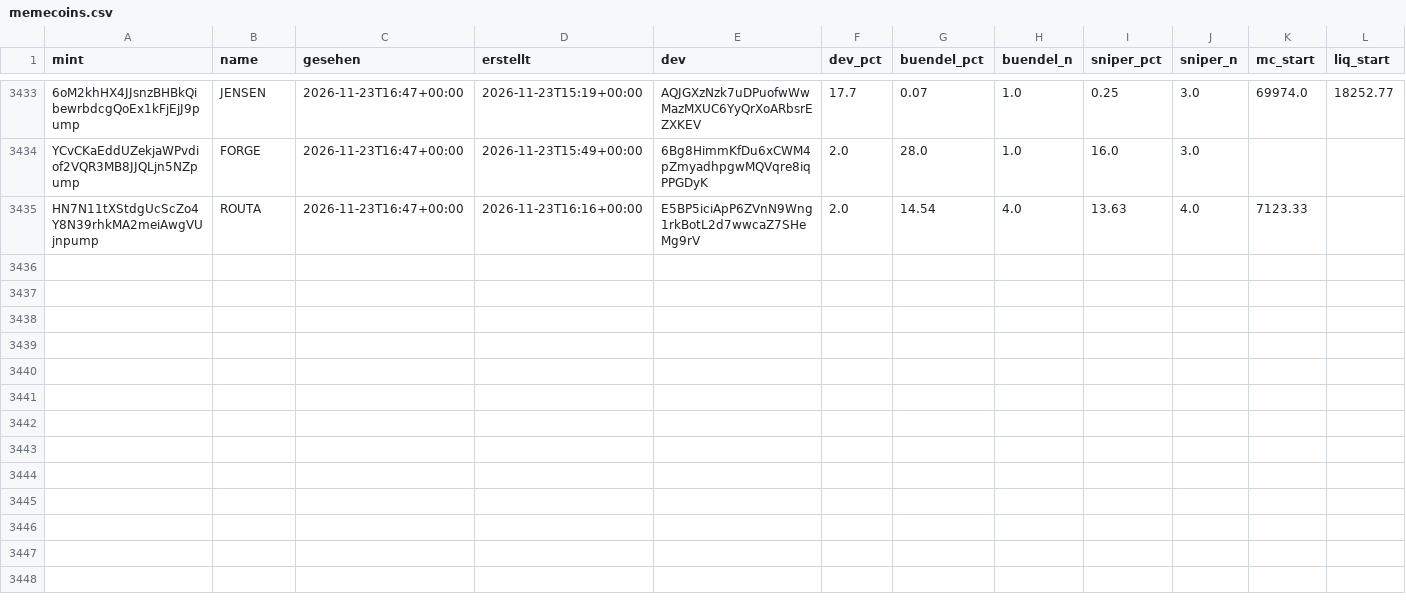
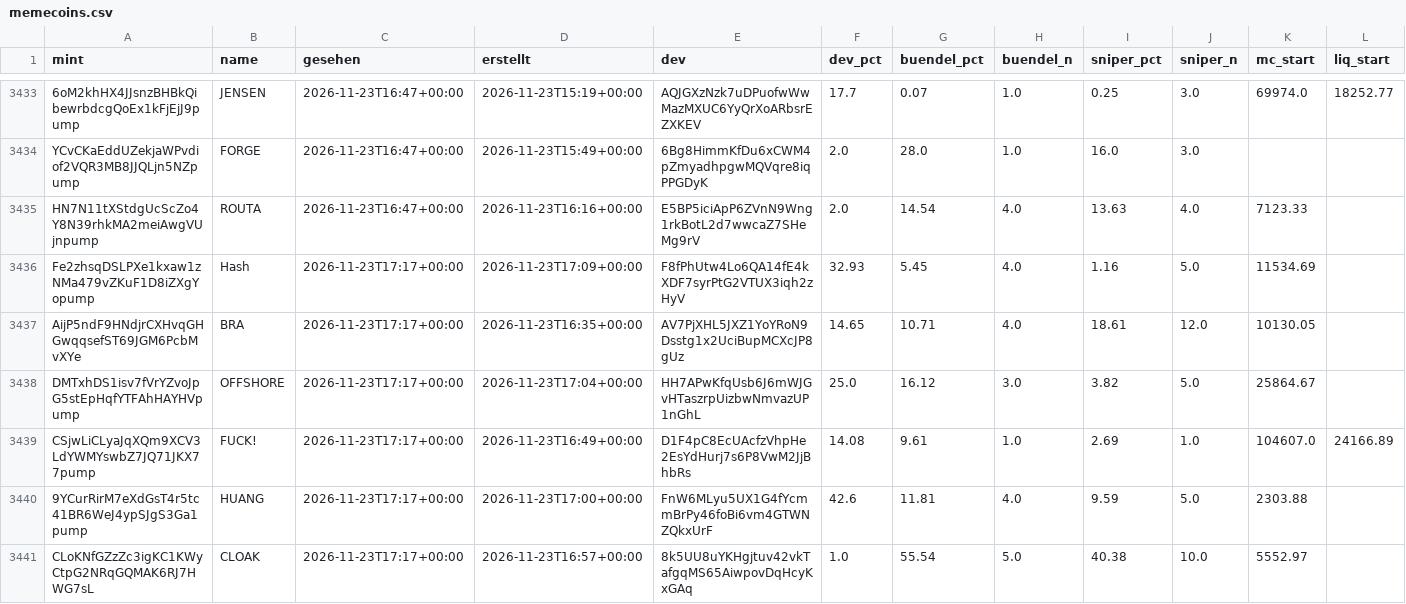
Before and after one commit to tobzwil89/insider, a CSV file: daten/wale/memecoins.csv, drawn as a sheet; only a part is shown, gaps mark what is left out; rows hold the shown columns only; the diff covers the shown part only; the diff names each change by its address in the sheet, - before the commit and + after, or states it on an @@ line.

```diff
--- a/daten/wale/memecoins.csv
+++ b/daten/wale/memecoins.csv
+row 3436: Fe2zhsqDSLPXe1kxaw1zNMa479vZKuF1D8iZXgYopump | Hash | 2026-11-23T17:17+00:00 | 2026-11-23T17:09+00:00 | F8fPhUtw4Lo6QA14fE4kXDF7syrPtG2VTUX3iqh2zHyV | 32.93 | 5.45 | 4.0 | 1.16 | 5.0 | 11534.69
+row 3437: AijP5ndF9HNdjrCXHvqGHGwqqsefST69JGM6PcbMvXYe | BRA | 2026-11-23T17:17+00:00 | 2026-11-23T16:35+00:00 | AV7PjXHL5JXZ1YoYRoN9Dsstg1x2UciBupMCXcJP8gUz | 14.65 | 10.71 | 4.0 | 18.61 | 12.0 | 10130.05
+row 3438: DMTxhDS1isv7fVrYZvoJpG5stEpHqfYTFAhHAYHVpump | OFFSHORE | 2026-11-23T17:17+00:00 | 2026-11-23T17:04+00:00 | HH7APwKfqUsb6J6mWJGvHTaszrpUizbwNmvazUP1nGhL | 25.0 | 16.12 | 3.0 | 3.82 | 5.0 | 25864.67
+row 3439: CSjwLiCLyaJqXQm9XCV3LdYWMYswbZ7JQ71JKX77pump | FUCK! | 2026-11-23T17:17+00:00 | 2026-11-23T16:49+00:00 | D1F4pC8EcUAcfzVhpHe2EsYdHurj7s6P8VwM2JjBhbRs | 14.08 | 9.61 | 1.0 | 2.69 | 1.0 | 104607.0 | 24166.89
+row 3440: 9YCurRirM7eXdGsT4r5tc41BR6WeJ4ypSJgS3Ga1pump | HUANG | 2026-11-23T17:17+00:00 | 2026-11-23T17:00+00:00 | FnW6MLyu5UX1G4fYcmmBrPy46foBi6vm4GTWNZQkxUrF | 42.6 | 11.81 | 4.0 | 9.59 | 5.0 | 2303.88
+row 3441: CLoKNfGZzZc3igKC1KWyCtpG2NRqGQMAK6RJ7HWG7sL | CLOAK | 2026-11-23T17:17+00:00 | 2026-11-23T16:57+00:00 | 8k5UU8uYKHgjtuv42vkTafgqMS65AiwpovDqHcyKxGAq | 1.0 | 55.54 | 5.0 | 40.38 | 10.0 | 5552.97
```
Also changed, not shown: 5 added rows and 2 edited cells elsewhere in this file, daten/wale/tagesfluss.csv, 2 other files.
